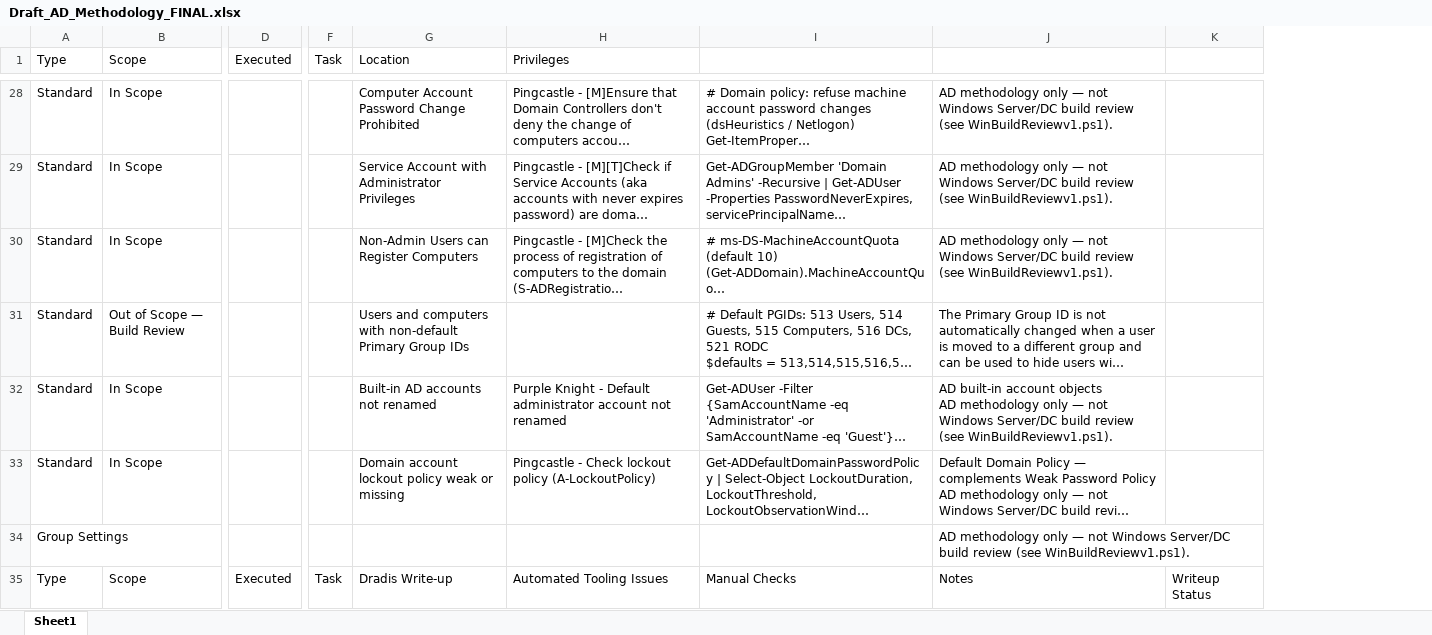
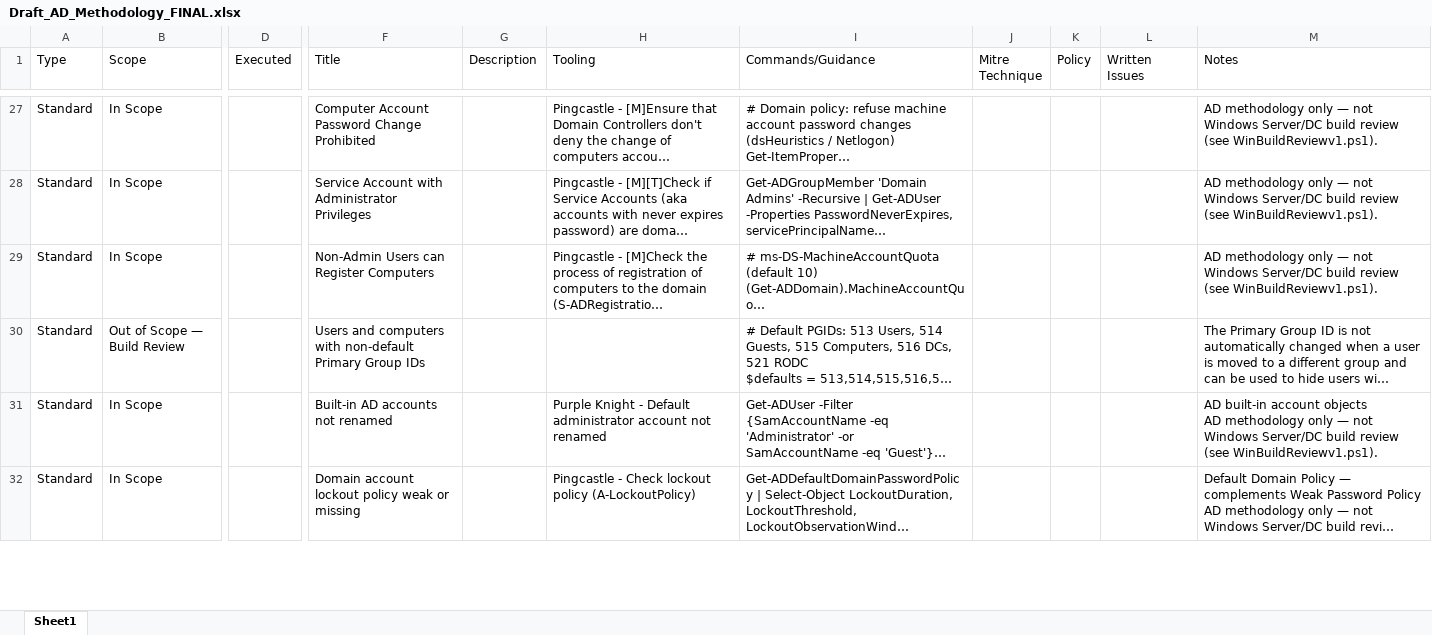
Before and after one commit to halfluke/AD_WIN_AZURE_methandscripts, an Excel workbook: Draft_AD_Methodology_FINAL.xlsx, sheet Sheet1, drawn as a sheet; only a part is shown, gaps mark what is left out; long unchanged cells end in …; values as stored, in another font and other column widths than the file's, no cell formats; removed rows and columns are numbered as before the commit, all else as after; rows hold the shown columns only; the diff covers the shown part only; the diff names each change by its address in the sheet, - before the commit and + after, or states it on an @@ line.

```diff
--- a/Draft_AD_Methodology_FINAL.xlsx (sheet Sheet1)
+++ b/Draft_AD_Methodology_FINAL.xlsx (sheet Sheet1)
-column D (Executed), empty
+column D (Executed), empty
-column F (Task), empty
+column G (Description), empty
+column J (Mitre Technique), empty
+column K (Policy), empty
+column L (Written Issues), empty
-column K, empty
-F1: Location
+F1: Title
-H1: Privileges
+H1: Tooling
-I1: (empty)
+I1: Commands/Guidance
-M1: (empty)
+M1: Notes
-row 34: Group Settings |  |  |  |  |  |  | AD methodology only — not Windows Server/DC build review (see WinBuildReviewv1.ps1).
-row 35: Type | Scope | Executed | Task | Dradis Write-up | Automated Tooling Issues | Manual Checks | Notes | Writeup Status
```
Also changed, not shown: 8 added rows, 14 removed rows and 16 edited cells elsewhere in this sheet, cell formats, Draft_Methodology_Azure_FINAL.xlsx, Draft_Windows-Build-Review-Methodology_FINAL.xlsx, 5 other files.
